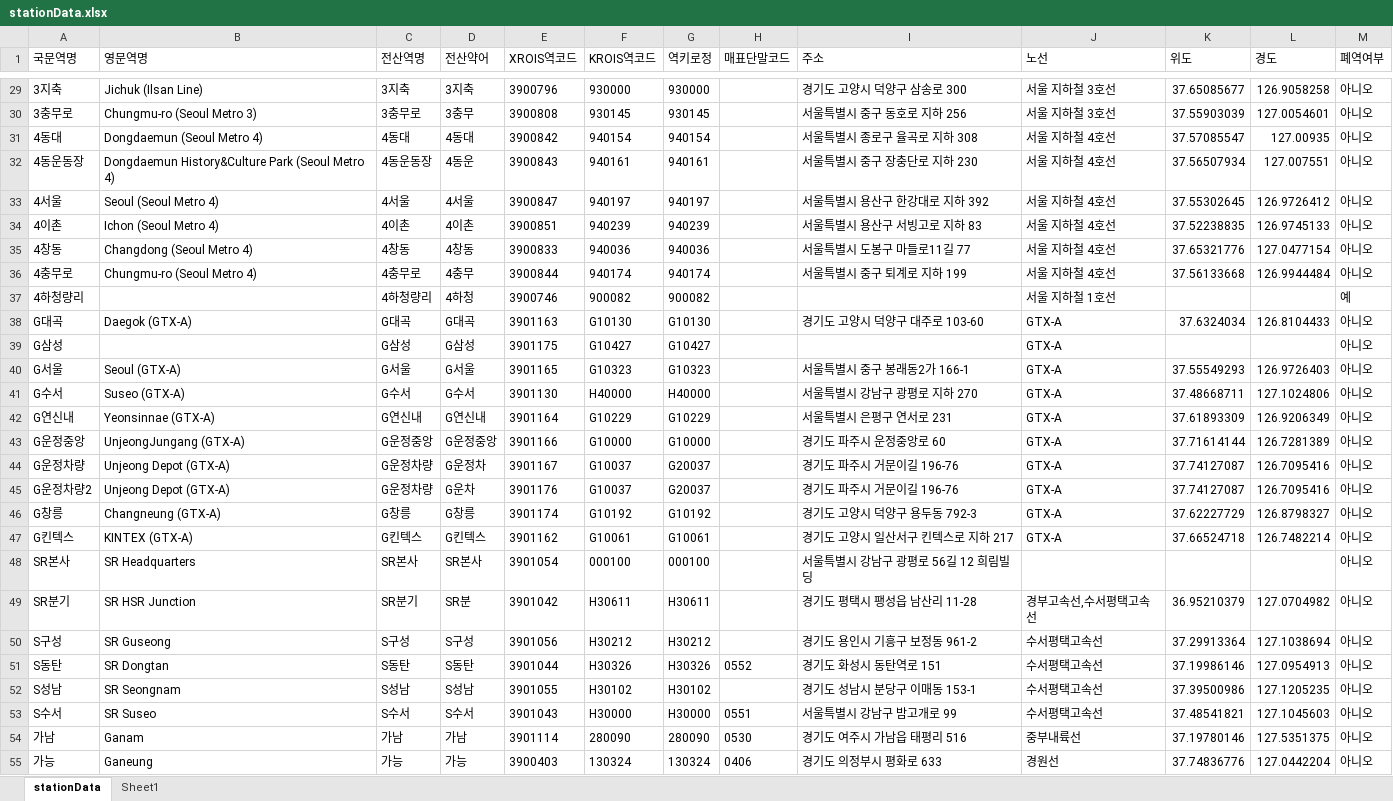
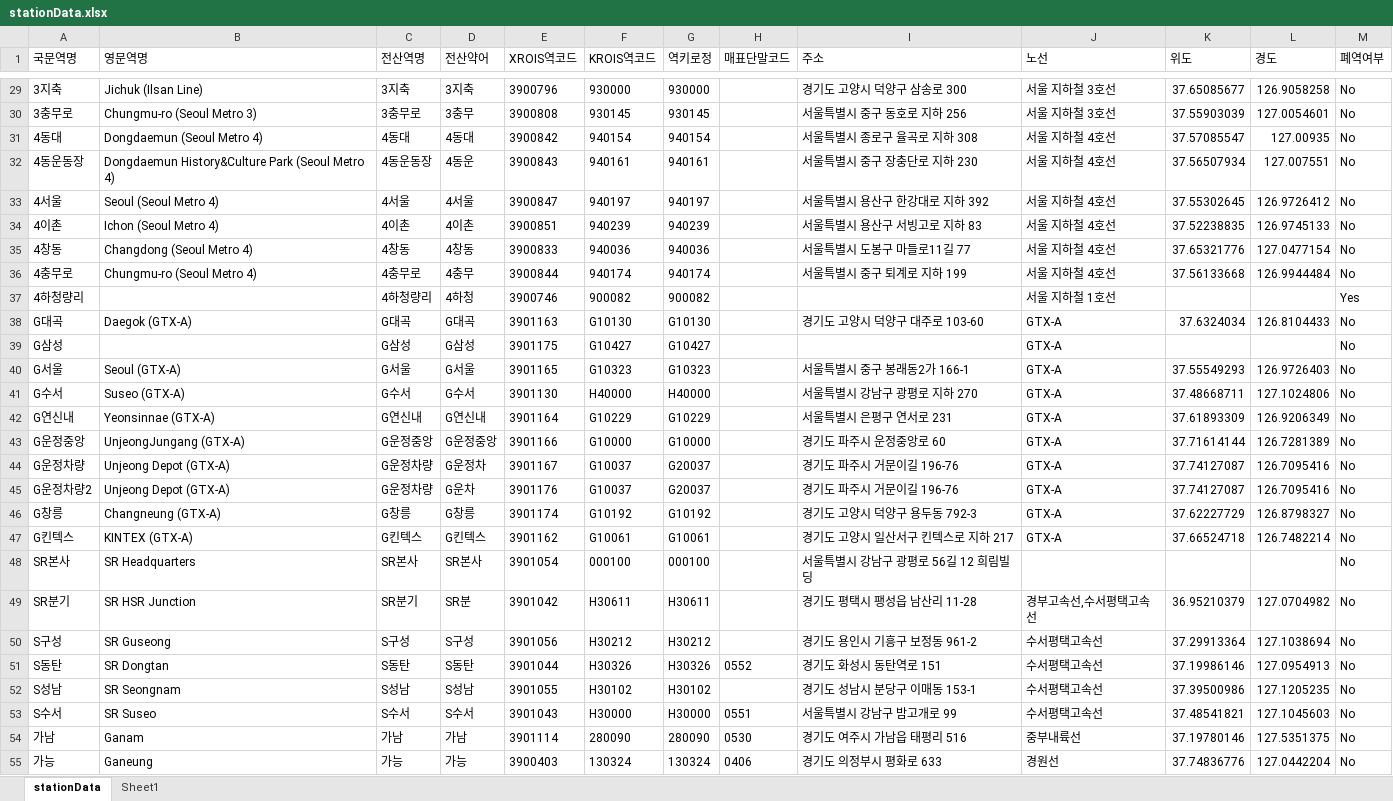
Before and after one commit to k0deh0lic/NXLogis-Station-Data, an Excel workbook: stationData.xlsx, sheet stationData, drawn as a sheet; only a part is shown, gaps mark what is left out; values as stored, in another font and other column widths than the file's, no borders; table styles not drawn; the diff covers the shown part only; the diff names each change by its address in the sheet, - before the commit and + after, or states it on an @@ line.

```diff
--- a/stationData.xlsx (sheet stationData)
+++ b/stationData.xlsx (sheet stationData)
-M29:M36 (폐역여부): 아니오
+M29:M36 (폐역여부): No
-M37 (폐역여부): 예
+M37 (폐역여부): Yes
-M38:M55 (폐역여부): 아니오
+M38:M55 (폐역여부): No
```
Also changed, not shown: 1142 edited cells elsewhere in this sheet, 1 other file.
